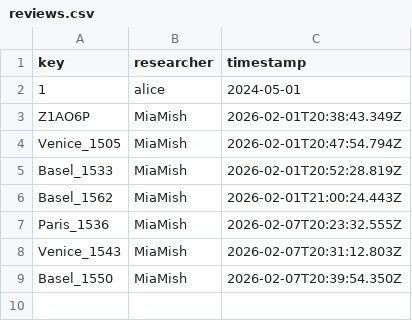
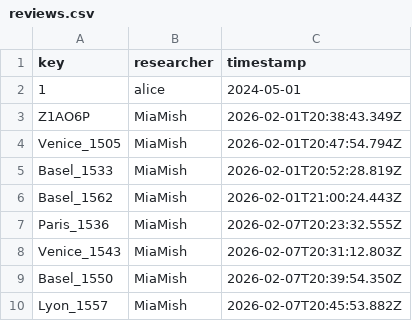
Before and after one commit to Euclides-EM/elements-resource-box, a CSV file: public/docs/reviews.csv, drawn as a sheet; the diff names each change by its address in the sheet, - before the commit and + after, or states it on an @@ line.

```diff
--- a/public/docs/reviews.csv
+++ b/public/docs/reviews.csv
+row 10: Lyon_1557 | MiaMish | 2026-02-07T20:45:53.882Z
```
Also changed, not shown: public/docs/corpuses.csv, public/docs/shelfmarks.csv, 1 other file.
